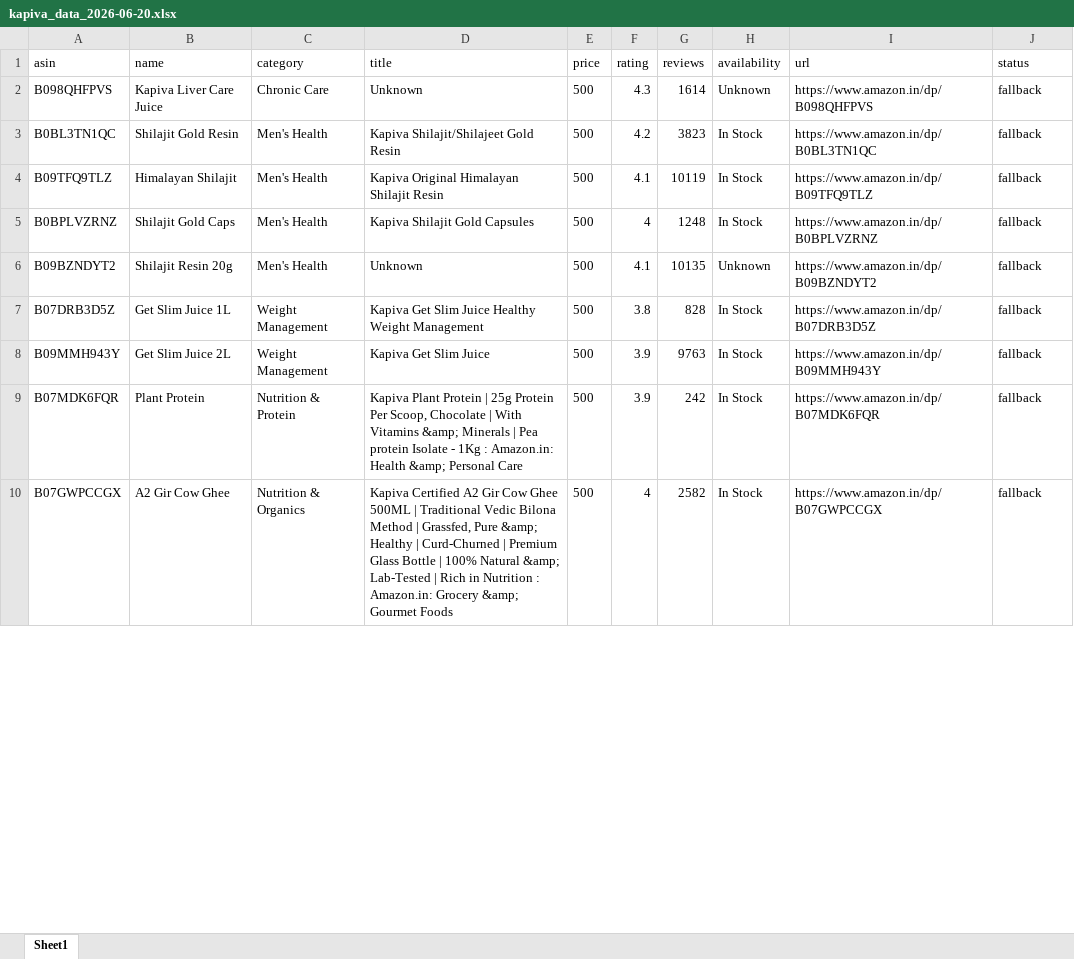
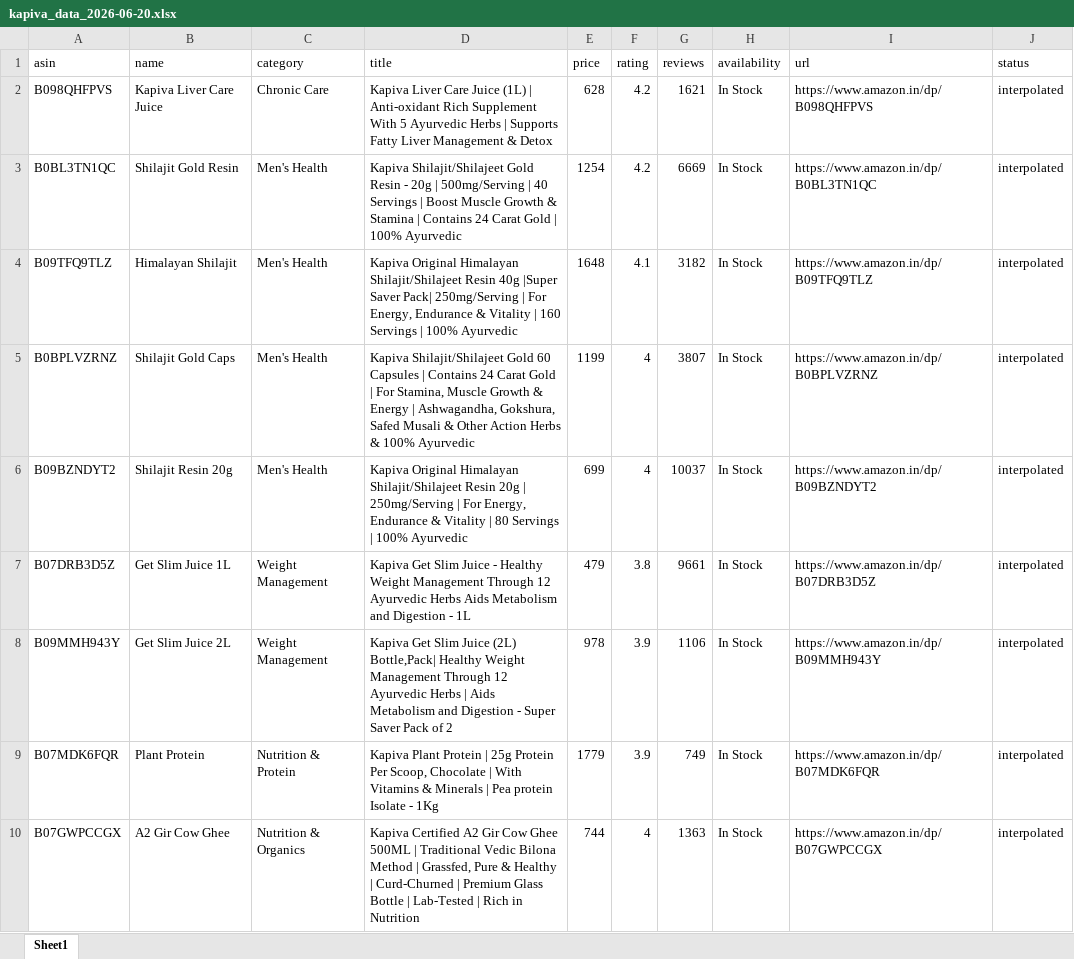
Before and after one commit to kamatanuj/kapiva-amazon-dashboard, an Excel workbook: kapiva_data_2026-06-20.xlsx, sheet Sheet1, drawn as a sheet; only a part is shown; values as stored, in another font and other column widths than the file's, no borders; the diff covers the shown part only; the diff names each change by its address in the sheet, - before the commit and + after, or states it on an @@ line.

```diff
--- a/kapiva_data_2026-06-20.xlsx (sheet Sheet1)
+++ b/kapiva_data_2026-06-20.xlsx (sheet Sheet1)
-D2 (title): Unknown
+D2 (title): Kapiva Liver Care Juice (1L) | Anti-oxidant Rich Supplement With 5 Ayurvedic Herbs | Supports Fatty Liver Management & Detox
-E2 (price): 500
+E2 (price): 628
-F2 (rating): 4.3
+F2 (rating): 4.2
-G2 (reviews): 1614
+G2 (reviews): 1621
-H2 (availability): Unknown
+H2 (availability): In Stock
-J2:J10 (status): fallback
+J2:J10 (status): interpolated
-D3 (title): …Gold Resin
+D3 (title): …Gold Resin - 20g | 500mg/Serving | 40 Servings | Boost Muscle Growth & Stamina | Contains 24 Carat Gold | 100% Ayurvedic
-E3 (price): 500
+E3 (price): 1254
-G3 (reviews): 3823
+G3 (reviews): 6669
-D4 (title): …Original Himalayan Shilajit Resin
+D4 (title): …Original Himalayan Shilajit/Shilajeet Resin 40g |Super Saver Pack| 250mg/Serving | For Energy, Endurance & Vitality | 160 Servings | 100% Ayurvedic
-E4 (price): 500
+E4 (price): 1648
-G4 (reviews): 10119
+G4 (reviews): 3182
-D5 (title): Kapiva Shilajit Gold Capsules
+D5 (title): Kapiva Shilajit/Shilajeet Gold 60 Capsules | Contains 24 Carat Gold | For Stamina, Muscle Growth & Energy | Ashwagandha, Gokshura, Safed Musali & Other Action Herbs & 100% Ayurvedic
-E5 (price): 500
+E5 (price): 1199
-G5 (reviews): 1248
+G5 (reviews): 3807
-D6 (title): Unknown
+D6 (title): Kapiva Original Himalayan Shilajit/Shilajeet Resin 20g | 250mg/Serving | For Energy, Endurance & Vitality | 80 Servings | 100% Ayurvedic
-E6 (price): 500
+E6 (price): 699
-F6 (rating): 4.1
+F6 (rating): 4
-G6 (reviews): 10135
+G6 (reviews): 10037
-H6 (availability): Unknown
+H6 (availability): In Stock
-D7 (title): …Slim Juice Healthy Weight Management
+D7 (title): …Slim Juice - Healthy Weight Management Through 12 Ayurvedic Herbs Aids Metabolism and Digestion - 1L
-E7 (price): 500
+E7 (price): 479
-G7 (reviews): 828
+G7 (reviews): 9661
-D8 (title): …Slim Juice
+D8 (title): …Slim Juice (2L) Bottle,Pack| Healthy Weight Management Through 12 Ayurvedic Herbs | Aids Metabolism and Digestion - Super Saver Pack of 2
-E8 (price): 500
+E8 (price): 978
-G8 (reviews): 9763
+G8 (reviews): 1106
-D9 (title): …With Vitamins &amp; Minerals | Pea protein Isolate - 1Kg : Amazon.in: Health &amp; Personal Care
+D9 (title): …With Vitamins & Minerals | Pea protein Isolate - 1Kg
-E9 (price): 500
+E9 (price): 1779
-G9 (reviews): 242
+G9 (reviews): 749
-D10 (title): …Grassfed, Pure &amp; Healthy | Curd-Churned | Premium Glass Bottle | 100% Natural &amp; Lab-Tested | Rich in Nutrition : Amazon.in: Grocery &amp; Gourmet Foods
+D10 (title): …Grassfed, Pure & Healthy | Curd-Churned | Premium Glass Bottle | Lab-Tested | Rich in Nutrition
-E10 (price): 500
+E10 (price): 744
-G10 (reviews): 2582
+G10 (reviews): 1363
```
Also changed, not shown: 13 edited cells elsewhere in this sheet, kapiva_data_2026-06-21.xlsx, kapiva_data_2026-06-22.xlsx, 19 other files.
